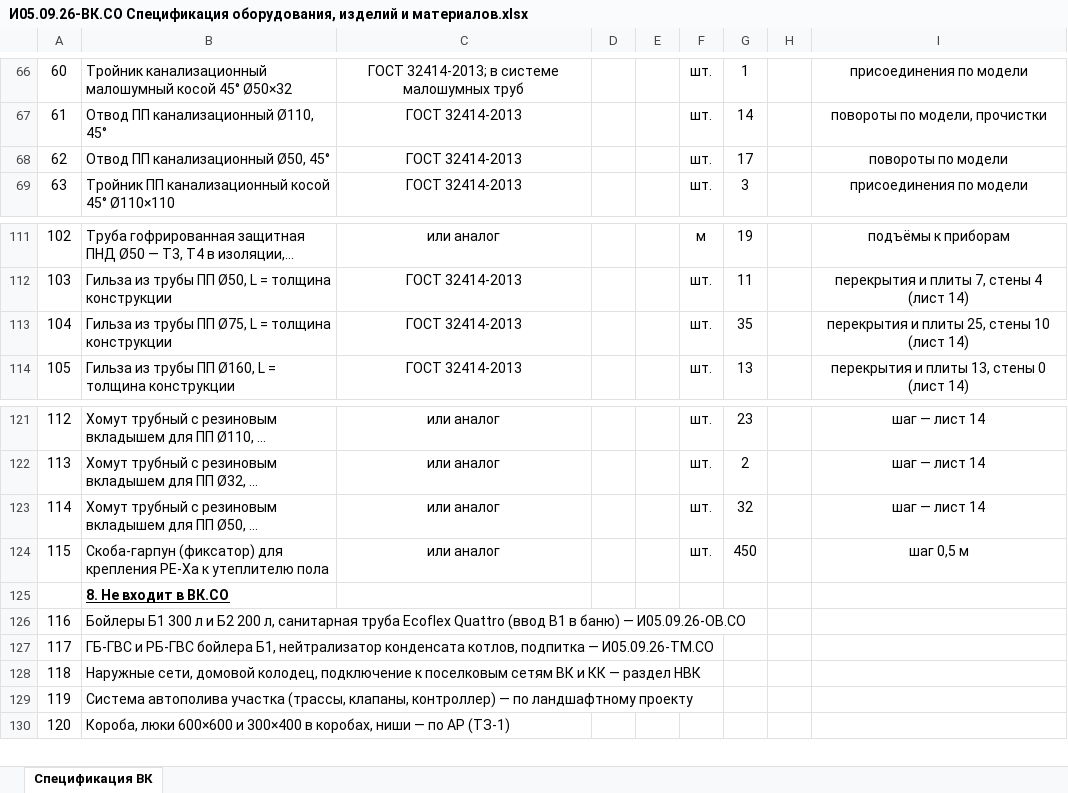
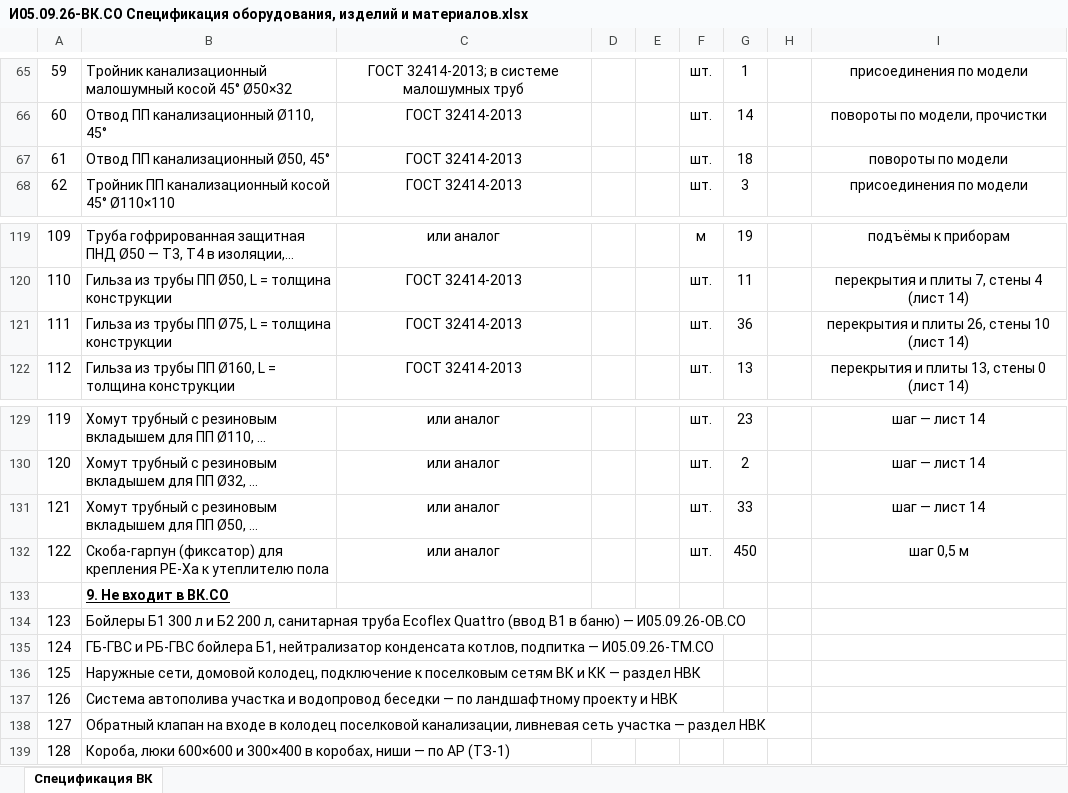
Before and after one commit to caesart966-web/first_reposirtory, an Excel workbook: ovk-dom-banya/release-vk/И05.09.26-ВК.СО Спецификация оборудования, изделий и материалов.xlsx, sheet Спецификация ВК, drawn as a sheet; only a part is shown, gaps mark what is left out; long unchanged cells end in …; values as stored, in another font and other column widths than the file's, no borders; addresses are those after the commit; the diff covers the shown part only; the diff names each change by its address in the sheet, - before the commit and + after, or states it on an @@ line.

```diff
--- a/ovk-dom-banya/release-vk/И05.09.26-ВК.СО Спецификация оборудования, изделий и материалов.xlsx (sheet Спецификация ВК)
+++ b/ovk-dom-banya/release-vk/И05.09.26-ВК.СО Спецификация оборудования, изделий и материалов.xlsx (sheet Спецификация ВК)
@@ column A renumbered between rows 41 and 139 @@
-G67: 17
+G67: 18
-G121: 35
+G121: 36
-I121: перекрытия и плиты 25, стены 10 (лист 14)
+I121: перекрытия и плиты 26, стены 10 (лист 14)
-G131: 32
+G131: 33
-B133: 8. Не входит в ВК.СО
+B133: 9. Не входит в ВК.СО
-B137: …автополива участка (трассы, клапаны, контроллер) — по ландшафтному проекту
+B137: …автополива участка и водопровод беседки — по ландшафтному проекту и НВК
+row 138: 127 | Обратный клапан на входе в колодец поселковой канализации, ливневая сеть участка — раздел НВК
```
Also changed, not shown: 10 added rows, 2 removed rows and 12 edited cells elsewhere in this sheet, ovk-dom-banya/release-vk/И05.09.26-ВК.ВОР Ведомость объёмов работ (форма Заказчика).xlsx, 45 other files.
